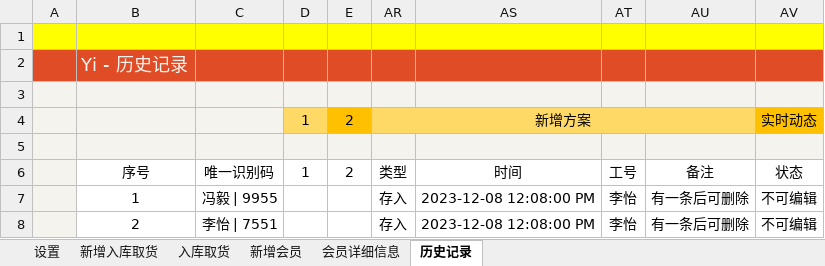
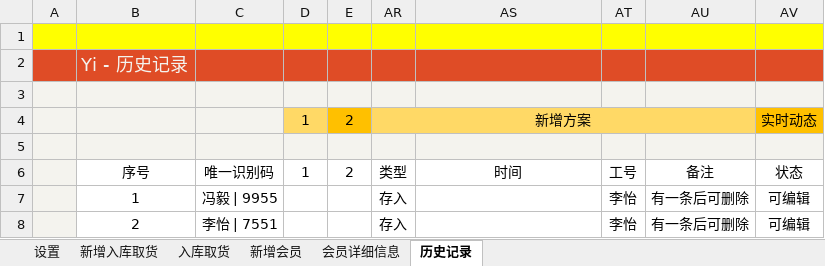
Before and after one commit to ilikeyi/Office, an Excel workbook: Download/Storage/Yi.Storage.zh-CN.xlsm, sheet 历史记录, drawn as a sheet; values as stored, in another font and other column widths than the file's, no borders; conditional formats and table styles not drawn; the diff names each change by its address in the sheet, - before the commit and + after, or states it on an @@ line.

```diff
--- a/Download/Storage/Yi.Storage.zh-CN.xlsm (sheet 历史记录)
+++ b/Download/Storage/Yi.Storage.zh-CN.xlsm (sheet 历史记录)
-AS7:AS8: 2023-12-08 12:08:00 PM
+AS7:AS8: (empty)
-AV7:AV8: 不可编辑
+AV7:AV8: 可编辑
```
Also changed, not shown: sheet 设置, sheet 入库取货, sheet 会员详细信息, formulas that keep their value, hidden cells, Download/Storage/Yi.Storage.en-US.xlsm, Download/Storage/Yi.Storage.zh-TW.xlsm.
